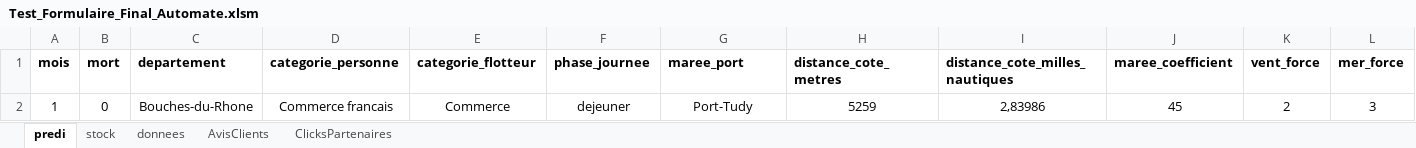
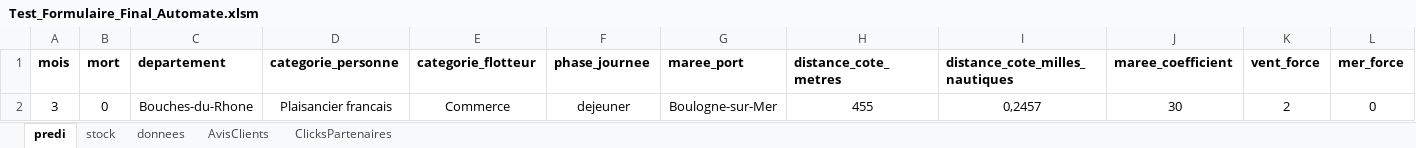
Before and after one commit to zidi0001/Sauvetage, an Excel workbook: Test_Formulaire_Final_Automate.xlsm, sheet predi, drawn as a sheet; only a part is shown; values as stored, in another font and other column widths than the file's, no borders; charts and pictures and conditional formats not drawn; removed rows and columns are numbered as before the commit, all else as after; rows hold the shown columns only; the diff names each change by its address in the sheet, - before the commit and + after, or states it on an @@ line.

```diff
--- a/Test_Formulaire_Final_Automate.xlsm (sheet predi)
+++ b/Test_Formulaire_Final_Automate.xlsm (sheet predi)
-row 2: 1 | 0 | Bouches-du-Rhone | Commerce francais | Commerce | dejeuner | Port-Tudy | 5259 | 2,83986 | 45 | 2 | 3
+row 2: 3 | 0 | Bouches-du-Rhone | Plaisancier francais | Commerce | dejeuner | Boulogne-sur-Mer | 455 | 0,2457 | 30 | 2 | 0
```
Also changed, not shown: sheet stock, charts or pictures, 10 other files.
